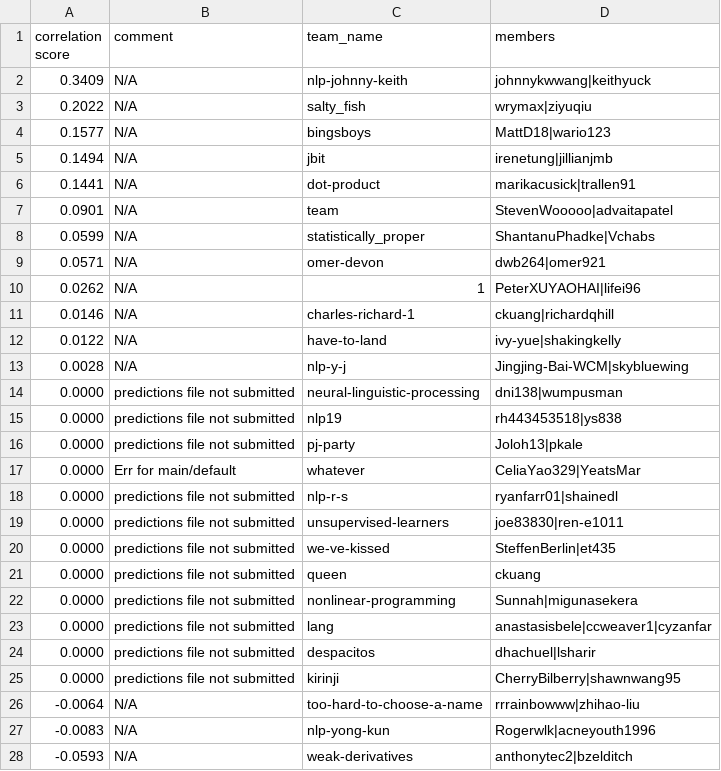
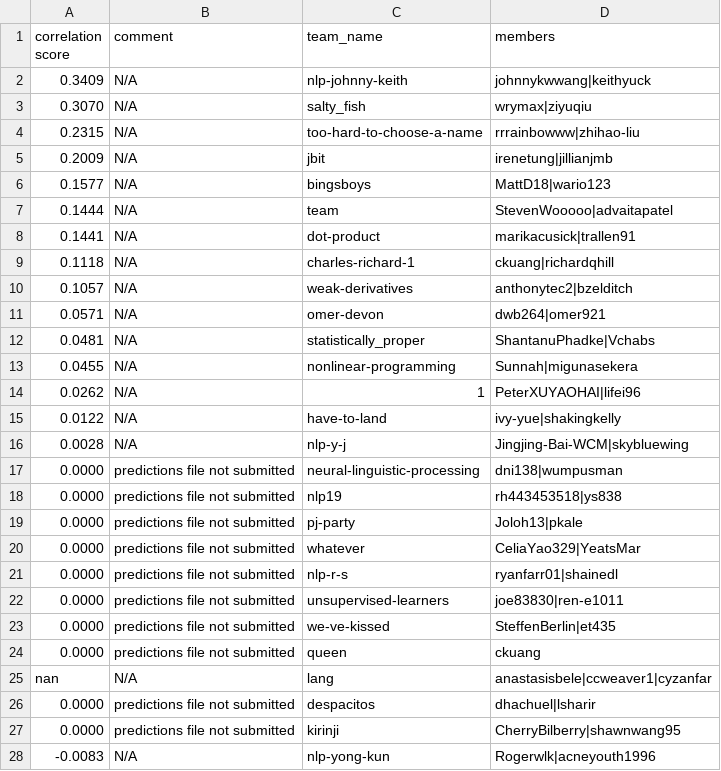
Before and after one commit to advaitapatel/leaderboards, a CSV file: leaderboard_a2.csv, drawn as a sheet.

Commit message:
cron update

```diff
--- a/leaderboard_a2.csv
+++ b/leaderboard_a2.csv
@@ -2,11 +2,14 @@ correlation score,comment,team_name,members
 0.3409,N/A,nlp-johnny-keith,johnnykwwang|keithyuck
-0.2022,N/A,salty_fish,wrymax|ziyuqiu
+0.3070,N/A,salty_fish,wrymax|ziyuqiu
+0.2315,N/A,too-hard-to-choose-a-name,rrrainbowww|zhihao-liu
+0.2009,N/A,jbit,irenetung|jillianjmb
 0.1577,N/A,bingsboys,MattD18|wario123
-0.1494,N/A,jbit,irenetung|jillianjmb
+0.1444,N/A,team,StevenWooooo|advaitapatel
 0.1441,N/A,dot-product,marikacusick|trallen91
-0.0901,N/A,team,StevenWooooo|advaitapatel
-0.0599,N/A,statistically_proper,ShantanuPhadke|Vchabs
+0.1118,N/A,charles-richard-1,ckuang|richardqhill
+0.1057,N/A,weak-derivatives,anthonytec2|bzelditch
 0.0571,N/A,omer-devon,dwb264|omer921
+0.0481,N/A,statistically_proper,ShantanuPhadke|Vchabs
+0.0455,N/A,nonlinear-programming,Sunnah|migunasekera
 0.0262,N/A,1,PeterXUYAOHAI|lifei96
-0.0146,N/A,charles-richard-1,ckuang|richardqhill
 0.0122,N/A,have-to-land,ivy-yue|shakingkelly
@@ -16,3 +19,3 @@ correlation score,comment,team_name,members
 0.0000,predictions file not submitted,pj-party,Joloh13|pkale
-0.0000,Err for main/default,whatever,CeliaYao329|YeatsMar
+0.0000,predictions file not submitted,whatever,CeliaYao329|YeatsMar
 0.0000,predictions file not submitted,nlp-r-s,ryanfarr01|shainedl
@@ -21,8 +24,5 @@ correlation score,comment,team_name,members
 0.0000,predictions file not submitted,queen,ckuang
-0.0000,predictions file not submitted,nonlinear-programming,Sunnah|migunasekera
-0.0000,predictions file not submitted,lang,anastasisbele|ccweaver1|cyzanfar
+nan,N/A,lang,anastasisbele|ccweaver1|cyzanfar
 0.0000,predictions file not submitted,despacitos,dhachuel|lsharir
 0.0000,predictions file not submitted,kirinji,CherryBilberry|shawnwang95
--0.0064,N/A,too-hard-to-choose-a-name,rrrainbowww|zhihao-liu
 -0.0083,N/A,nlp-yong-kun,Rogerwlk|acneyouth1996
--0.0593,N/A,weak-derivatives,anthonytec2|bzelditch
```
